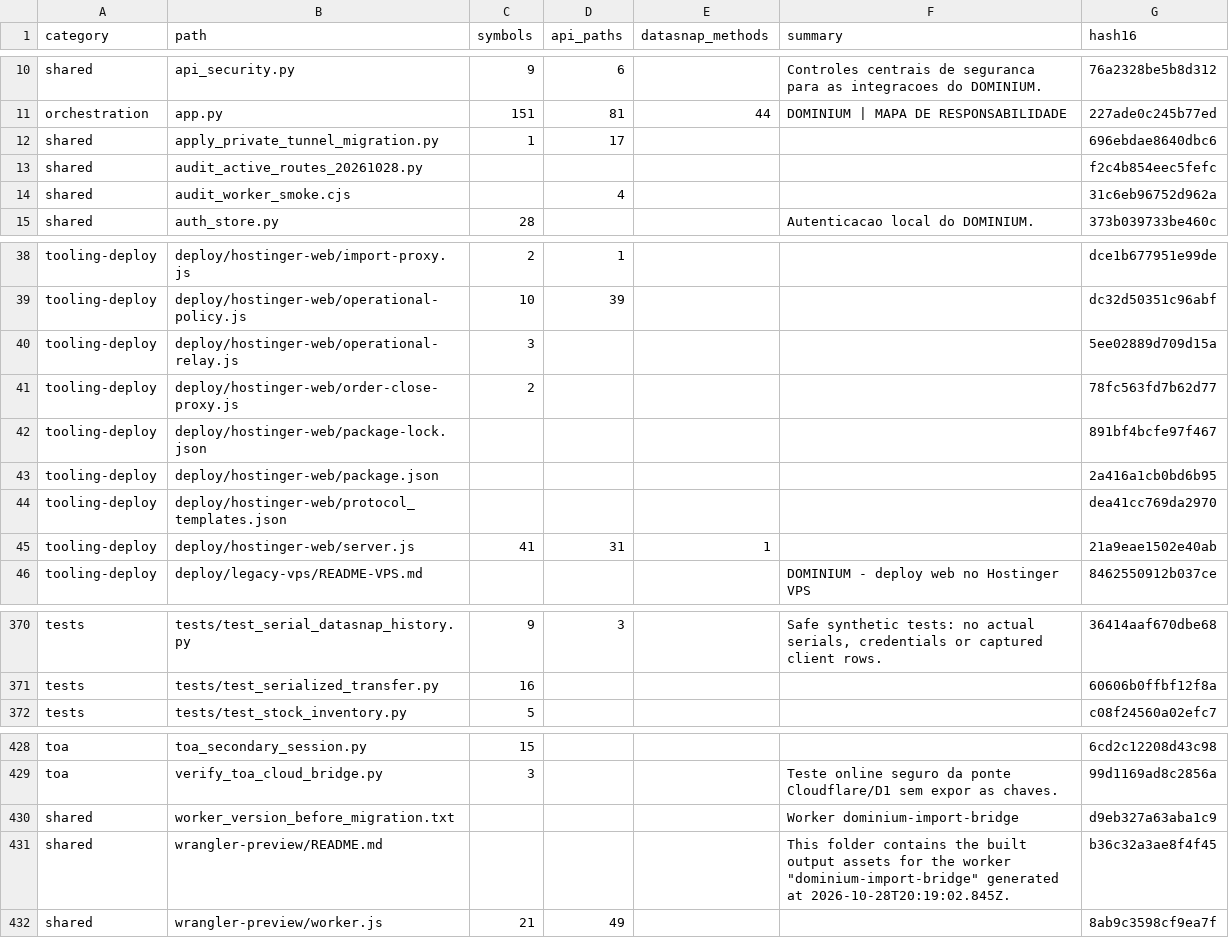
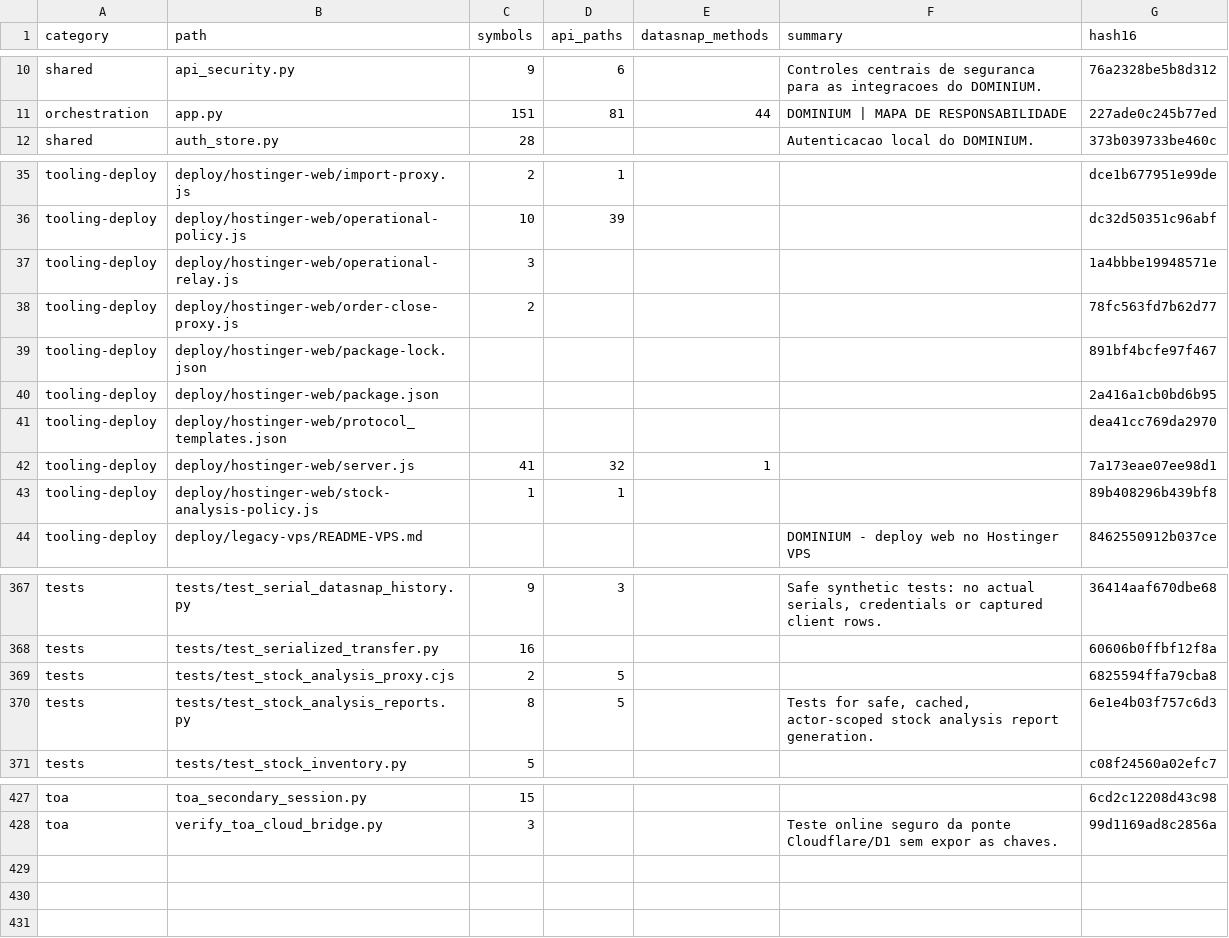
Before and after one commit to clarotechnet/dominium, a TSV file: .dominium/file-index.tsv, drawn as a sheet; only a part is shown, gaps mark what is left out; the diff covers the shown part only.

```diff
--- a/.dominium/file-index.tsv
+++ b/.dominium/file-index.tsv
@@ -11,5 +11,2 @@ shared	api_security.py	9	6		Controles centrais de seguranca para as integracoes
 orchestration	app.py	151	81	44	DOMINIUM | MAPA DE RESPONSABILIDADE	227ade0c245b77ed
-shared	apply_private_tunnel_migration.py	1	17			696ebdae8640dbc6
-shared	audit_active_routes_20261028.py					f2c4b854eec5fefc
-shared	audit_worker_smoke.cjs		4			31c6eb96752d962a
 shared	auth_store.py	28			Autenticacao local do DOMINIUM.	373b039733be460c
@@ -39,3 +36,3 @@ tooling-deploy	deploy/hostinger-web/import-proxy.js	2	1			dce1b677951e99de
 tooling-deploy	deploy/hostinger-web/operational-policy.js	10	39			dc32d50351c96abf
-tooling-deploy	deploy/hostinger-web/operational-relay.js	3				5ee02889d709d15a
+tooling-deploy	deploy/hostinger-web/operational-relay.js	3				1a4bbbe19948571e
 tooling-deploy	deploy/hostinger-web/order-close-proxy.js	2				78fc563fd7b62d77
@@ -44,3 +41,4 @@ tooling-deploy	deploy/hostinger-web/package.json					2a416a1cb0bd6b95
 tooling-deploy	deploy/hostinger-web/protocol_templates.json					dea41cc769da2970
-tooling-deploy	deploy/hostinger-web/server.js	41	31	1		21a9eae1502e40ab
+tooling-deploy	deploy/hostinger-web/server.js	41	32	1		7a173eae07ee98d1
+tooling-deploy	deploy/hostinger-web/stock-analysis-policy.js	1	1			89b408296b439bf8
 tooling-deploy	deploy/legacy-vps/README-VPS.md				DOMINIUM - deploy web no Hostinger VPS	8462550912b037ce
@@ -371,2 +368,4 @@ tests	tests/test_serial_datasnap_history.py	9	3		Safe synthetic tests: no actual
 tests	tests/test_serialized_transfer.py	16				60606b0ffbf12f8a
+tests	tests/test_stock_analysis_proxy.cjs	2	5			6825594ffa79cba8
+tests	tests/test_stock_analysis_reports.py	8	5		Tests for safe, cached, actor-scoped stock analysis report generation.	6e1e4b03f757c6d3
 tests	tests/test_stock_inventory.py	5				c08f24560a02efc7
@@ -429,4 +428 @@ toa	toa_secondary_session.py	15				6cd2c12208d43c98
 toa	verify_toa_cloud_bridge.py	3			Teste online seguro da ponte Cloudflare/D1 sem expor as chaves.	99d1169ad8c2856a
-shared	worker_version_before_migration.txt				Worker dominium-import-bridge	d9eb327a63aba1c9
-shared	wrangler-preview/README.md				This folder contains the built output assets for the worker "dominium-import-bridge" generated at 2026-10-28T20:19:02.845Z.	b36c32a3ae8f4f45
-shared	wrangler-preview/worker.js	21	49			8ab9c3598cf9ea7f
```
Also changed, not shown: 2 added rows, 3 removed rows and 8 edited cells elsewhere in this file, .dominium/api-index.tsv, .dominium/dependency-index.tsv, 19 other files.
